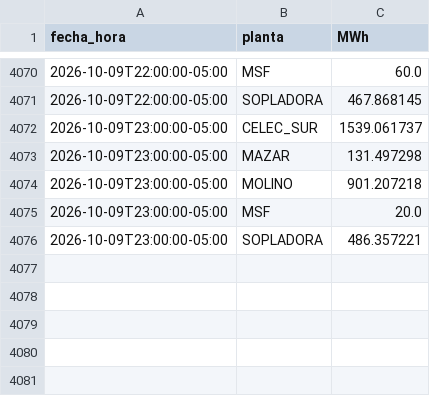
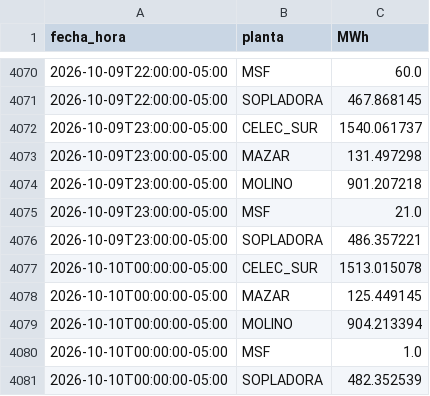
Before and after one commit to screspo111-sys/Energ-a_SC, a CSV file: dashboard/generacion_horaria_30d.csv, drawn as a sheet; only a part is shown, gaps mark what is left out.

```diff
--- a/dashboard/generacion_horaria_30d.csv
+++ b/dashboard/generacion_horaria_30d.csv
@@ -4071,6 +4071,11 @@ fecha_hora,planta,MWh
 2026-10-09T22:00:00-05:00,SOPLADORA,467.868145
-2026-10-09T23:00:00-05:00,CELEC_SUR,1539.061737
+2026-10-09T23:00:00-05:00,CELEC_SUR,1540.061737
 2026-10-09T23:00:00-05:00,MAZAR,131.497298
 2026-10-09T23:00:00-05:00,MOLINO,901.207218
-2026-10-09T23:00:00-05:00,MSF,20.0
+2026-10-09T23:00:00-05:00,MSF,21.0
 2026-10-09T23:00:00-05:00,SOPLADORA,486.357221
+2026-10-10T00:00:00-05:00,CELEC_SUR,1513.015078
+2026-10-10T00:00:00-05:00,MAZAR,125.449145
+2026-10-10T00:00:00-05:00,MOLINO,904.213394
+2026-10-10T00:00:00-05:00,MSF,1.0
+2026-10-10T00:00:00-05:00,SOPLADORA,482.352539
```
Also changed, not shown: dashboard/generacion_diaria_celec_sur.csv, dashboard/kpi_historial.csv, 18 other files.
